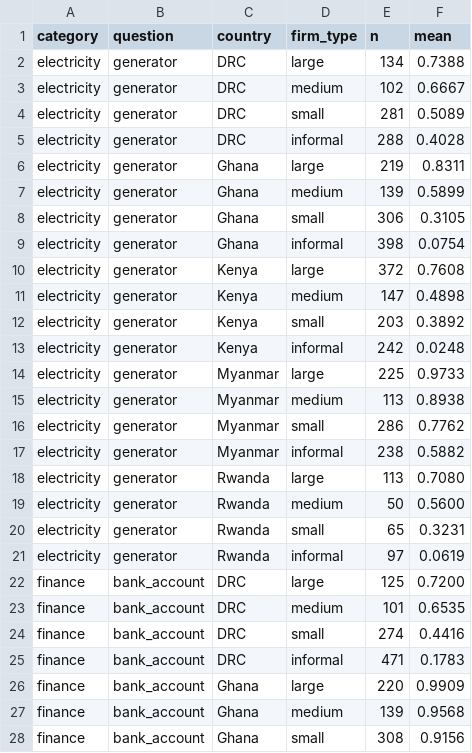
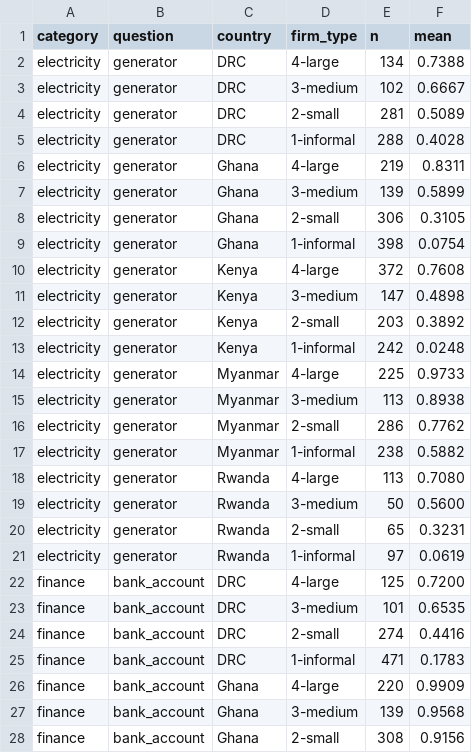
Before and after one commit to ostermanj/ostermanj.github.io, a CSV file: informality/data/informality-concept.csv, drawn as a sheet; only a part is shown; the diff covers the shown part only.

Commit message:
Dataviz concept nearing complete

```diff
--- a/informality/data/informality-concept.csv
+++ b/informality/data/informality-concept.csv
@@ -1,28 +1,28 @@
 category,question,country,firm_type,n,mean
-electricity,generator,DRC,large,134,0.7388
-electricity,generator,DRC,medium,102,0.6667
-electricity,generator,DRC,small,281,0.5089
-electricity,generator,DRC,informal,288,0.4028
-electricity,generator,Ghana,large,219,0.8311
-electricity,generator,Ghana,medium,139,0.5899
-electricity,generator,Ghana,small,306,0.3105
-electricity,generator,Ghana,informal,398,0.0754
-electricity,generator,Kenya,large,372,0.7608
-electricity,generator,Kenya,medium,147,0.4898
-electricity,generator,Kenya,small,203,0.3892
-electricity,generator,Kenya,informal,242,0.0248
-electricity,generator,Myanmar,large,225,0.9733
-electricity,generator,Myanmar,medium,113,0.8938
-electricity,generator,Myanmar,small,286,0.7762
-electricity,generator,Myanmar,informal,238,0.5882
-electricity,generator,Rwanda,large,113,0.7080
-electricity,generator,Rwanda,medium,50,0.5600
-electricity,generator,Rwanda,small,65,0.3231
-electricity,generator,Rwanda,informal,97,0.0619
-finance,bank_account,DRC,large,125,0.7200
-finance,bank_account,DRC,medium,101,0.6535
-finance,bank_account,DRC,small,274,0.4416
-finance,bank_account,DRC,informal,471,0.1783
-finance,bank_account,Ghana,large,220,0.9909
-finance,bank_account,Ghana,medium,139,0.9568
-finance,bank_account,Ghana,small,308,0.9156
+electricity,generator,DRC,4-large,134,0.7388
+electricity,generator,DRC,3-medium,102,0.6667
+electricity,generator,DRC,2-small,281,0.5089
+electricity,generator,DRC,1-informal,288,0.4028
+electricity,generator,Ghana,4-large,219,0.8311
+electricity,generator,Ghana,3-medium,139,0.5899
+electricity,generator,Ghana,2-small,306,0.3105
+electricity,generator,Ghana,1-informal,398,0.0754
+electricity,generator,Kenya,4-large,372,0.7608
+electricity,generator,Kenya,3-medium,147,0.4898
+electricity,generator,Kenya,2-small,203,0.3892
+electricity,generator,Kenya,1-informal,242,0.0248
+electricity,generator,Myanmar,4-large,225,0.9733
+electricity,generator,Myanmar,3-medium,113,0.8938
+electricity,generator,Myanmar,2-small,286,0.7762
+electricity,generator,Myanmar,1-informal,238,0.5882
+electricity,generator,Rwanda,4-large,113,0.7080
+electricity,generator,Rwanda,3-medium,50,0.5600
+electricity,generator,Rwanda,2-small,65,0.3231
+electricity,generator,Rwanda,1-informal,97,0.0619
+finance,bank_account,DRC,4-large,125,0.7200
+finance,bank_account,DRC,3-medium,101,0.6535
+finance,bank_account,DRC,2-small,274,0.4416
+finance,bank_account,DRC,1-informal,471,0.1783
+finance,bank_account,Ghana,4-large,220,0.9909
+finance,bank_account,Ghana,3-medium,139,0.9568
+finance,bank_account,Ghana,2-small,308,0.9156
```
Also changed, not shown: 33 edited cells elsewhere in this file, 2 other files.
